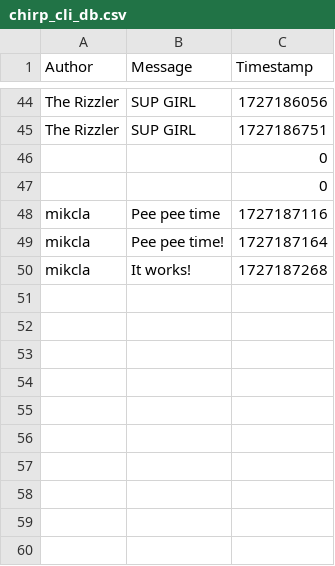
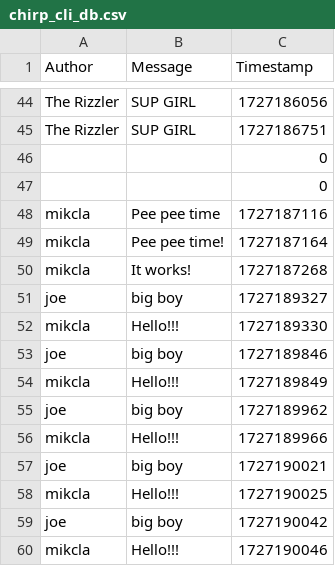
Before and after one commit to ITU-BDSA2024-GROUP4/Chirp, a CSV file: data/chirp_cli_db.csv, drawn as a sheet; only a part is shown, gaps mark what is left out.

Commit message:
Old test work with new setup
co-authored-by: Allan <allp@itu.dk>

```diff
--- a/data/chirp_cli_db.csv
+++ b/data/chirp_cli_db.csv
@@ -50 +50,11 @@ mikcla,Pee pee time!,1727187164
 mikcla,It works!,1727187268
+joe,big boy,1727189327
+mikcla,Hello!!!,1727189330
+joe,big boy,1727189846
+mikcla,Hello!!!,1727189849
+joe,big boy,1727189962
+mikcla,Hello!!!,1727189966
+joe,big boy,1727190021
+mikcla,Hello!!!,1727190025
+joe,big boy,1727190042
+mikcla,Hello!!!,1727190046
```
Also changed, not shown: 1 other file.
